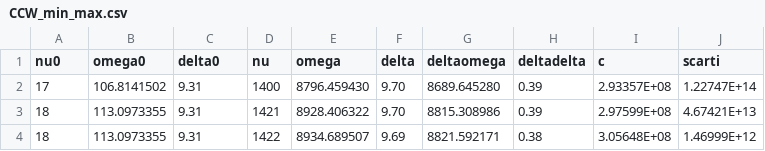
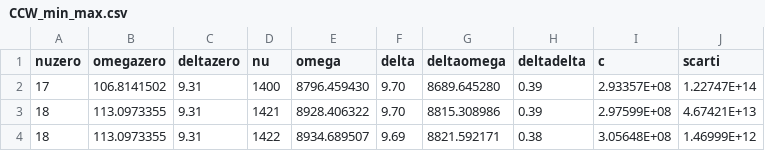
Before and after one commit to LeonardoCerasi/oefm, a CSV file: 1/csv/CCW_min_max.csv, drawn as a sheet; only a part is shown.

```diff
--- a/1/csv/CCW_min_max.csv
+++ b/1/csv/CCW_min_max.csv
@@ -1,2 +1,2 @@
-nu0,omega0,delta0,nu,omega,delta,deltaomega,deltadelta,c,scarti
+nuzero,omegazero,deltazero,nu,omega,delta,deltaomega,deltadelta,c,scarti
 17,106.8141502,9.31,1400,8796.459430,9.70,8689.645280,0.39,2.93357E+08,1.22747E+14
```
Also changed, not shown: 1/csv/CCW_min_min.csv, 1/csv/CW_CCW.csv, 2 other files.
